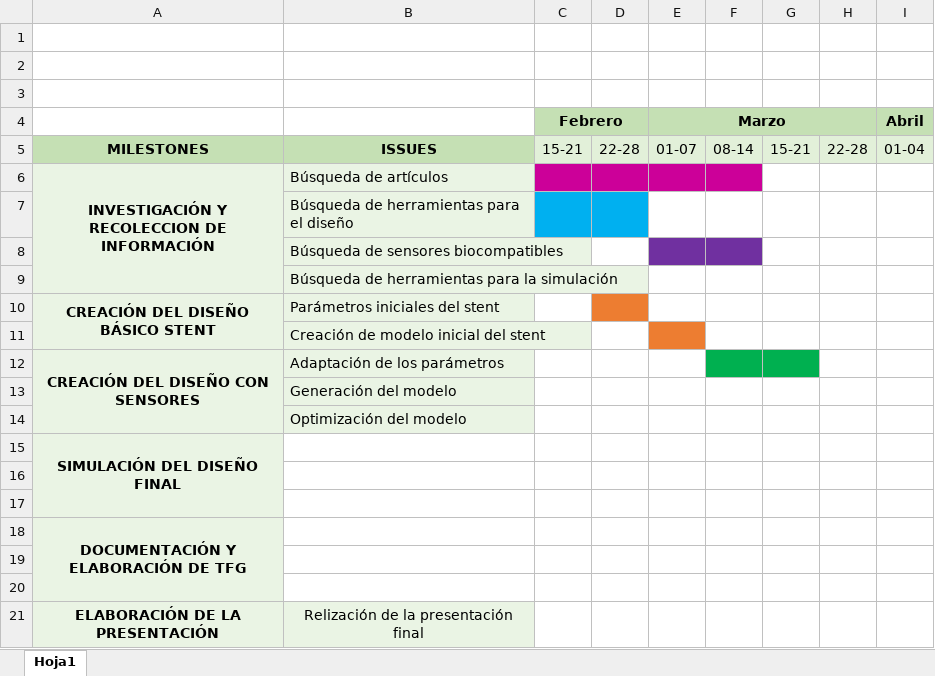
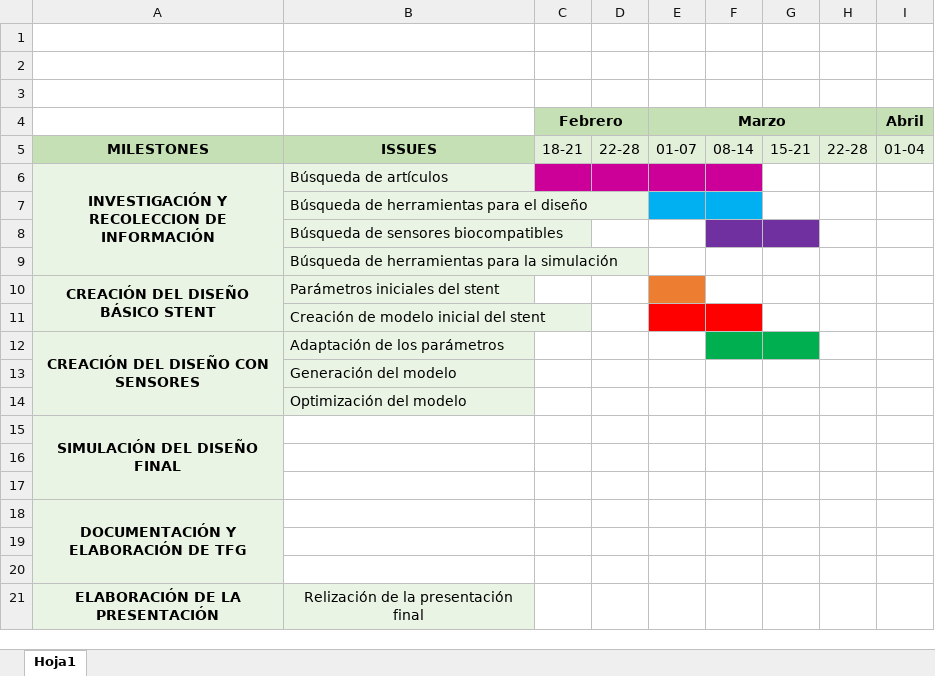
Before and after one commit to JuliaArellano/Trabajo_Fin_Grado_GIS, an Excel workbook: Cronograma_TFG.xlsx, sheet Hoja1, drawn as a sheet; only a part is shown; values as stored, in another font and other column widths than the file's, no borders; the diff names each change by its address in the sheet, - before the commit and + after, or states it on an @@ line.

Commit message:
Actualización del cronograma

```diff
--- a/Cronograma_TFG.xlsx (sheet Hoja1)
+++ b/Cronograma_TFG.xlsx (sheet Hoja1)
-C5 (Febrero): 15-21
+C5 (Febrero): 18-21
-C7:D7 fill: #00B0F0
+C7:D7 fill: none
-E7:F7 fill: none
+E7:F7 fill: #00B0F0
-E8 fill: #7030A0
+E8 fill: none
-G8 fill: none
+G8 fill: #7030A0
-D10 fill: #ED7D31
+D10 fill: none
-E10 fill: none
+E10 fill: #ED7D31
-E11 fill: #ED7D31
+E11 fill: #FF0000
-F11 fill: none
+F11 fill: #FF0000
```
Also changed, not shown: 1 other file.
